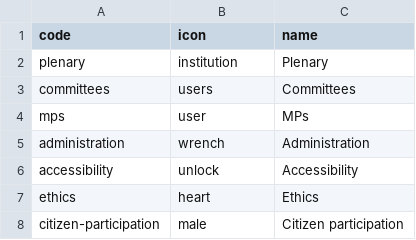
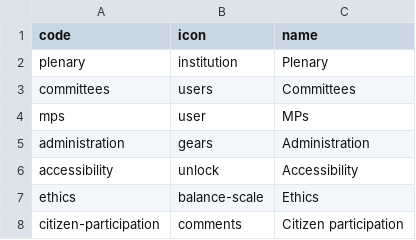
Before and after one commit to KohoVolit/legislative-openness-data-explorer-texts, a CSV file: en/meta/categories.csv, drawn as a sheet.

```diff
--- a/en/meta/categories.csv
+++ b/en/meta/categories.csv
@@ -4,5 +4,5 @@ committees,users,Committees
 mps,user,MPs
-administration,wrench,Administration
+administration,gears,Administration
 accessibility,unlock,Accessibility
-ethics,heart,Ethics
-citizen-participation,male,Citizen participation
+ethics,balance-scale,Ethics
+citizen-participation,comments,Citizen participation
```
Also changed, not shown: 4 other files.
